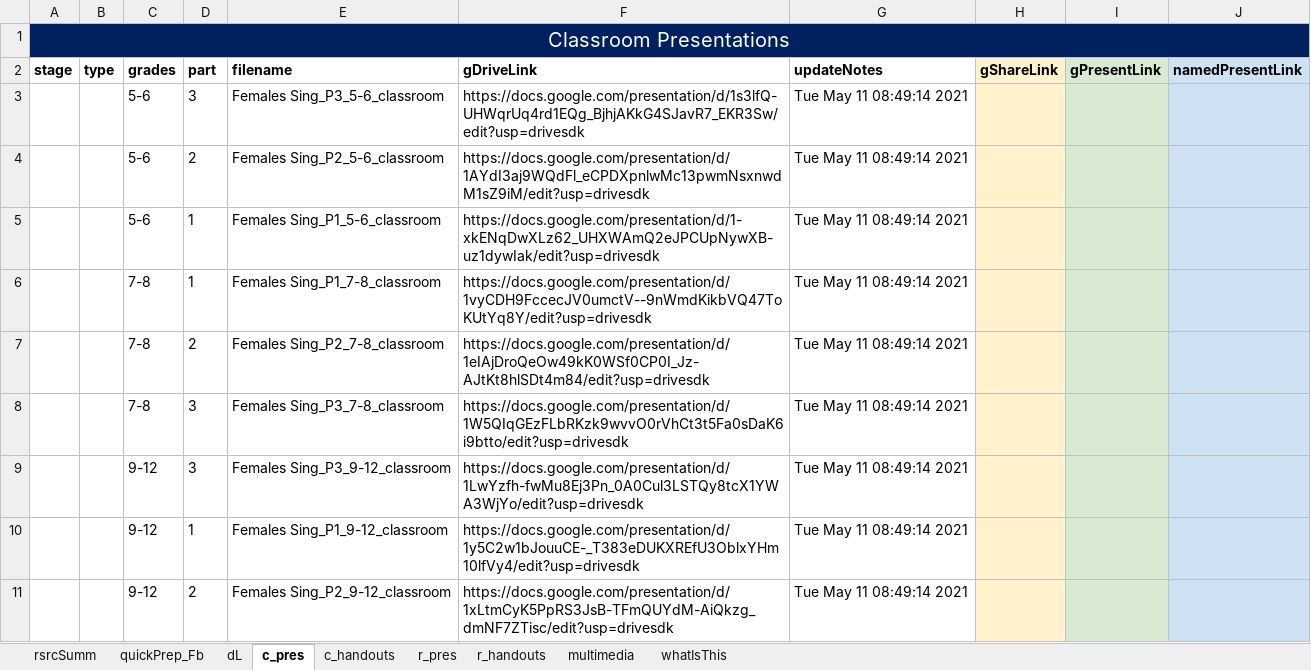
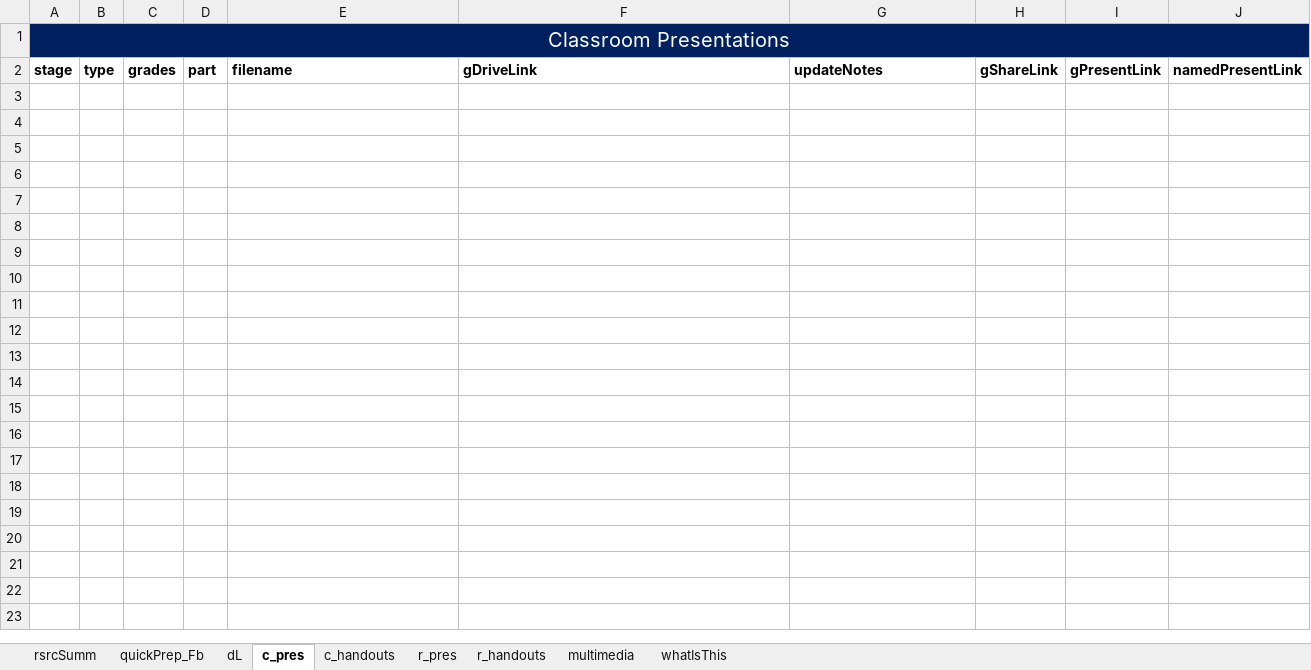
Before and after one commit to galacticpolymath/galacticPubs, an Excel workbook: meta/teaching-materials_backup.xlsx, sheet c_pres, drawn as a sheet; values as stored, in another font and other column widths than the file's, no borders; conditional formats not drawn; the diff names each change by its address in the sheet, - before the commit and + after, or states it on an @@ line.

```diff
--- a/meta/teaching-materials_backup.xlsx (sheet c_pres)
+++ b/meta/teaching-materials_backup.xlsx (sheet c_pres)
-H2 fill: #FFF2CC
+H2 fill: none
-I2 fill: #D9EAD3
+I2 fill: none
-J2 fill: #CFE2F3
+J2 fill: none
-row 3:  |  | 5-6 | 3 | Females Sing_P3_5-6_classroom | https://docs.google.com/presentation/d/1s3lfQ-UHWqrUq4rd1EQg_BjhjAKkG4SJavR7_EKR3Sw/edit?usp=drivesdk | Tue May 11 08:49:14 2021
-row 4:  |  | 5-6 | 2 | Females Sing_P2_5-6_classroom | https://docs.google.com/presentation/d/1AYdI3aj9WQdFl_eCPDXpnlwMc13pwmNsxnwdM1sZ9iM/edit?usp=drivesdk | Tue May 11 08:49:14 2021
-row 5:  |  | 5-6 | 1 | Females Sing_P1_5-6_classroom | https://docs.google.com/presentation/d/1-xkENqDwXLz62_UHXWAmQ2eJPCUpNywXB-uz1dywIak/edit?usp=drivesdk | Tue May 11 08:49:14 2021
-row 6:  |  | 7-8 | 1 | Females Sing_P1_7-8_classroom | https://docs.google.com/presentation/d/1vyCDH9FccecJV0umctV--9nWmdKikbVQ47ToKUtYq8Y/edit?usp=drivesdk | Tue May 11 08:49:14 2021
-row 7:  |  | 7-8 | 2 | Females Sing_P2_7-8_classroom | https://docs.google.com/presentation/d/1eIAjDroQeOw49kK0WSf0CP0I_Jz-AJtKt8hlSDt4m84/edit?usp=drivesdk | Tue May 11 08:49:14 2021
-row 8:  |  | 7-8 | 3 | Females Sing_P3_7-8_classroom | https://docs.google.com/presentation/d/1W5QIqGEzFLbRKzk9wvvO0rVhCt3t5Fa0sDaK6i9btto/edit?usp=drivesdk | Tue May 11 08:49:14 2021
-row 9:  |  | 9-12 | 3 | Females Sing_P3_9-12_classroom | https://docs.google.com/presentation/d/1LwYzfh-fwMu8Ej3Pn_0A0Cul3LSTQy8tcX1YWA3WjYo/edit?usp=drivesdk | Tue May 11 08:49:14 2021
-row 10:  |  | 9-12 | 1 | Females Sing_P1_9-12_classroom | https://docs.google.com/presentation/d/1y5C2w1bJouuCE-_T383eDUKXREfU3OblxYHm10lfVy4/edit?usp=drivesdk | Tue May 11 08:49:14 2021
-row 11:  |  | 9-12 | 2 | Females Sing_P2_9-12_classroom | https://docs.google.com/presentation/d/1xLtmCyK5PpRS3JsB-TFmQUYdM-AiQkzg_dmNF7ZTisc/edit?usp=drivesdk | Tue May 11 08:49:14 2021
```
Also changed, not shown: sheet c_handouts, sheet multimedia, sheet dL, sheet r_pres, sheet r_handouts, sheet quickPrep_Fb, 1 more sheet, meta/teaching-materials.xlsx, 8 other files.
